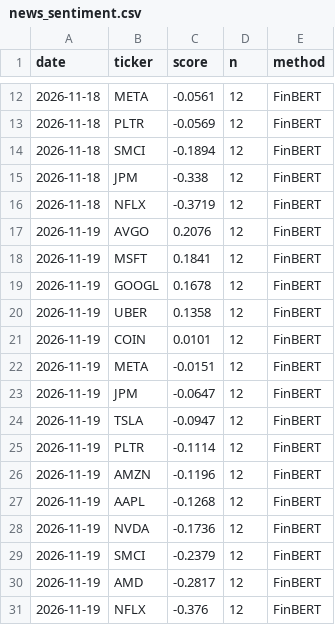
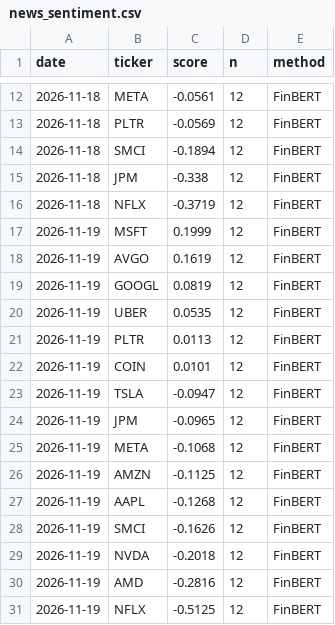
Before and after one commit to takaxkoi/Trading-picker-, a CSV file: state/news_sentiment.csv, drawn as a sheet; only a part is shown, gaps mark what is left out.

```diff
--- a/state/news_sentiment.csv
+++ b/state/news_sentiment.csv
@@ -16,16 +16,16 @@ date,ticker,score,n,method
 2026-11-18,NFLX,-0.3719,12,FinBERT
-2026-11-19,AVGO,0.2076,12,FinBERT
-2026-11-19,MSFT,0.1841,12,FinBERT
-2026-11-19,GOOGL,0.1678,12,FinBERT
-2026-11-19,UBER,0.1358,12,FinBERT
+2026-11-19,MSFT,0.1999,12,FinBERT
+2026-11-19,AVGO,0.1619,12,FinBERT
+2026-11-19,GOOGL,0.0819,12,FinBERT
+2026-11-19,UBER,0.0535,12,FinBERT
+2026-11-19,PLTR,0.0113,12,FinBERT
 2026-11-19,COIN,0.0101,12,FinBERT
-2026-11-19,META,-0.0151,12,FinBERT
-2026-11-19,JPM,-0.0647,12,FinBERT
 2026-11-19,TSLA,-0.0947,12,FinBERT
-2026-11-19,PLTR,-0.1114,12,FinBERT
-2026-11-19,AMZN,-0.1196,12,FinBERT
+2026-11-19,JPM,-0.0965,12,FinBERT
+2026-11-19,META,-0.1068,12,FinBERT
+2026-11-19,AMZN,-0.1125,12,FinBERT
 2026-11-19,AAPL,-0.1268,12,FinBERT
-2026-11-19,NVDA,-0.1736,12,FinBERT
-2026-11-19,SMCI,-0.2379,12,FinBERT
-2026-11-19,AMD,-0.2817,12,FinBERT
-2026-11-19,NFLX,-0.376,12,FinBERT
+2026-11-19,SMCI,-0.1626,12,FinBERT
+2026-11-19,NVDA,-0.2018,12,FinBERT
+2026-11-19,AMD,-0.2816,12,FinBERT
+2026-11-19,NFLX,-0.5125,12,FinBERT
```
Also changed, not shown: 3 other files.
